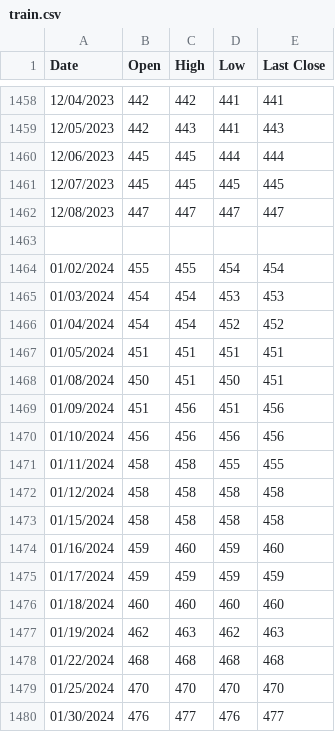
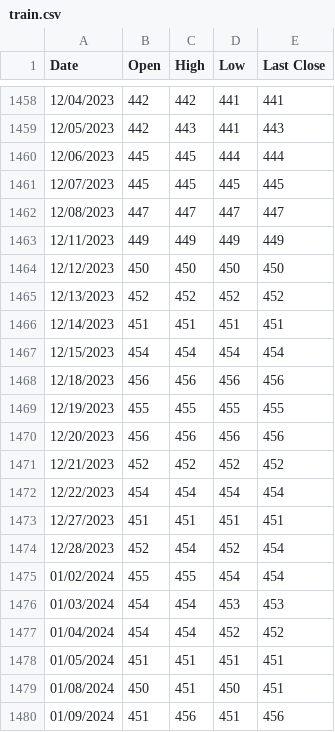
Before and after one commit to JenV-1848843/machine_learning_group_assignment, a CSV file: train.csv, drawn as a sheet; only a part is shown, gaps mark what is left out; the shorter side is filled out with more unchanged rows; the diff names each change by its address in the sheet, - before the commit and + after, or states it on an @@ line.

```diff
--- a/train.csv
+++ b/train.csv
-row 1463: (empty)
+row 1463: 12/11/2023 | 449 | 449 | 449 | 449
+row 1464: 12/12/2023 | 450 | 450 | 450 | 450
+row 1465: 12/13/2023 | 452 | 452 | 452 | 452
+row 1466: 12/14/2023 | 451 | 451 | 451 | 451
+row 1467: 12/15/2023 | 454 | 454 | 454 | 454
+row 1468: 12/18/2023 | 456 | 456 | 456 | 456
+row 1469: 12/19/2023 | 455 | 455 | 455 | 455
+row 1470: 12/20/2023 | 456 | 456 | 456 | 456
+row 1471: 12/21/2023 | 452 | 452 | 452 | 452
+row 1472: 12/22/2023 | 454 | 454 | 454 | 454
+row 1473: 12/27/2023 | 451 | 451 | 451 | 451
+row 1474: 12/28/2023 | 452 | 454 | 452 | 454
```
Also changed, not shown: 6 other files.
